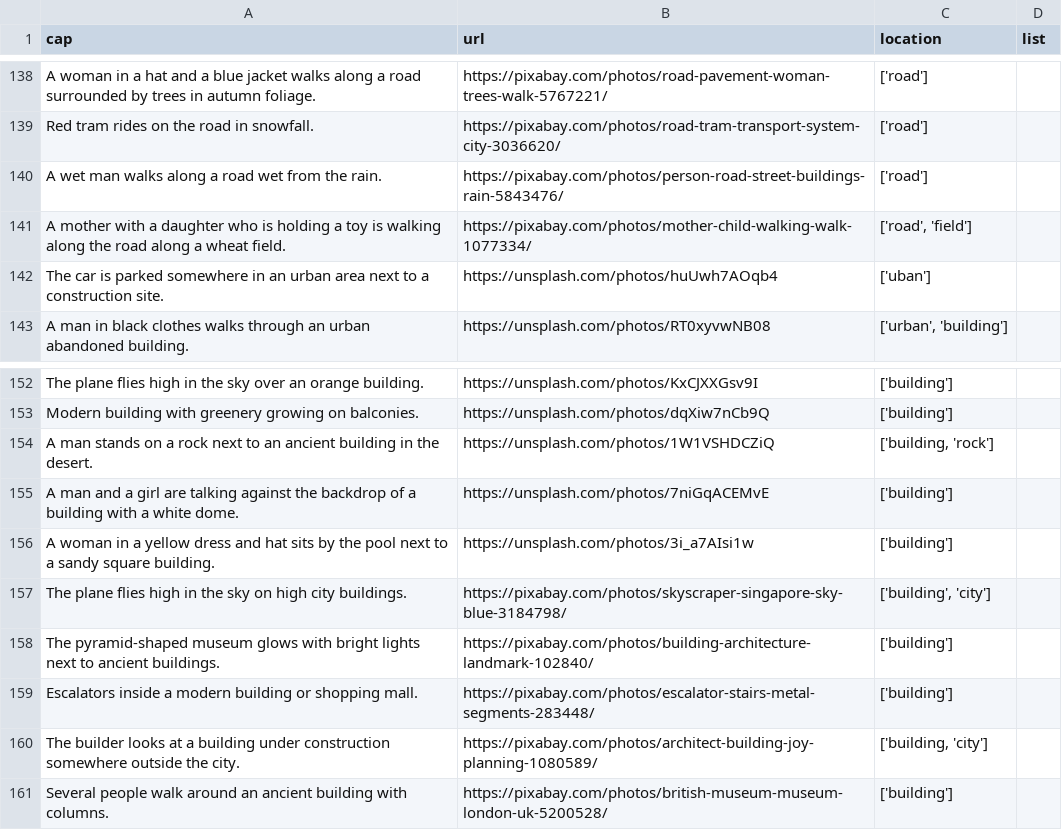
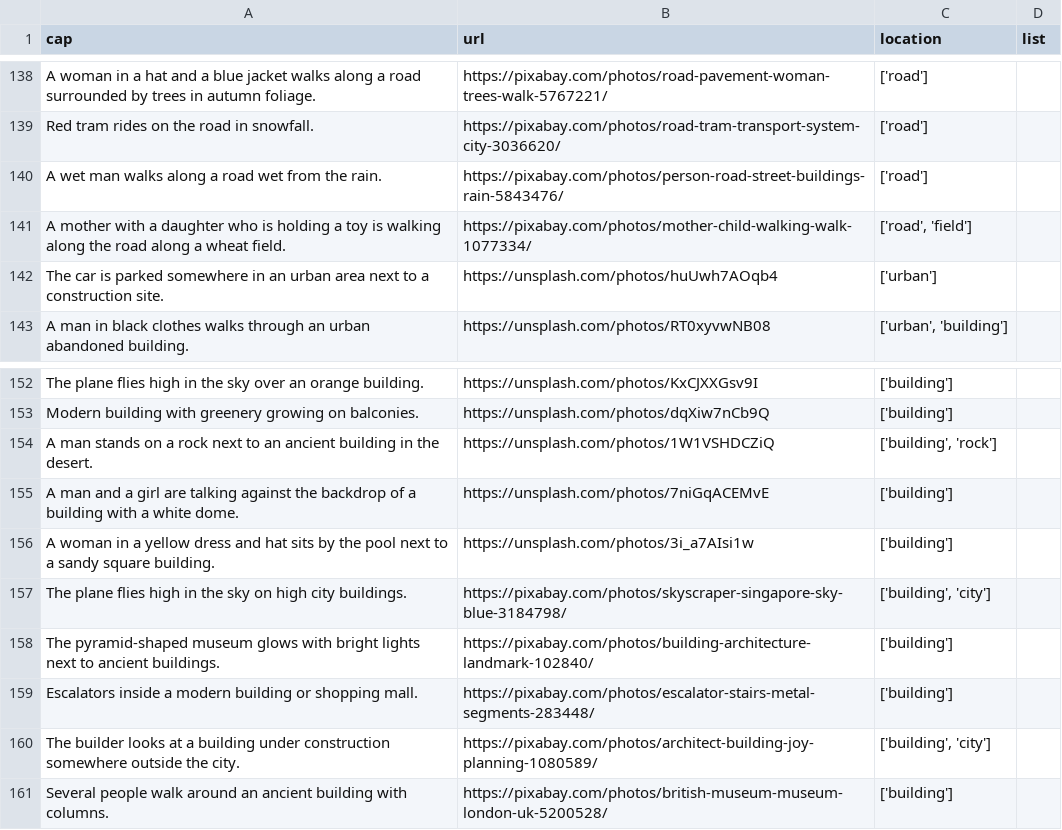
Before and after one commit to B-O-O-P/bert-location-fine-tuning, a CSV file: Location Extraction Transformer/data/COCO-locations-test-20.csv, drawn as a sheet; only a part is shown, gaps mark what is left out.

```diff
--- a/Location Extraction Transformer/data/COCO-locations-test-20.csv
+++ b/Location Extraction Transformer/data/COCO-locations-test-20.csv
@@ -141,3 +141,3 @@ A wet man walks along a road wet from the rain.,https://pixabay.com/photos/perso
 A mother with a daughter who is holding a toy is walking along the road along a wheat field.,https://pixabay.com/photos/mother-child-walking-walk-1077334/,"['road', 'field']",
-The car is parked somewhere in an urban area next to a construction site.,https://unsplash.com/photos/huUwh7AOqb4,['uban'],
+The car is parked somewhere in an urban area next to a construction site.,https://unsplash.com/photos/huUwh7AOqb4,['urban'],
 A man in black clothes walks through an urban abandoned building.,https://unsplash.com/photos/RT0xyvwNB08,"['urban', 'building']",
@@ -153,3 +153,3 @@ The plane flies high in the sky over an orange building.,https://unsplash.com/ph
 Modern building with greenery growing on balconies.,https://unsplash.com/photos/dqXiw7nCb9Q,['building'],
-A man stands on a rock next to an ancient building in the desert.,https://unsplash.com/photos/1W1VSHDCZiQ,"['building, 'rock']",
+A man stands on a rock next to an ancient building in the desert.,https://unsplash.com/photos/1W1VSHDCZiQ,"['building', 'rock']",
 A man and a girl are talking against the backdrop of a building with a white dome.,https://unsplash.com/photos/7niGqACEMvE,['building'],
@@ -159,3 +159,3 @@ The pyramid-shaped museum glows with bright lights next to ancient buildings.,ht
 Escalators inside a modern building or shopping mall.,https://pixabay.com/photos/escalator-stairs-metal-segments-283448/,['building'],
-The builder looks at a building under construction somewhere outside the city.,https://pixabay.com/photos/architect-building-joy-planning-1080589/,"['building, 'city']",
+The builder looks at a building under construction somewhere outside the city.,https://pixabay.com/photos/architect-building-joy-planning-1080589/,"['building', 'city']",
 Several people walk around an ancient building with columns.,https://pixabay.com/photos/british-museum-museum-london-uk-5200528/,['building'],
```
Also changed, not shown: Location Inference Transformer/data/COCO-locations-test-20.csv, 3 other files.
